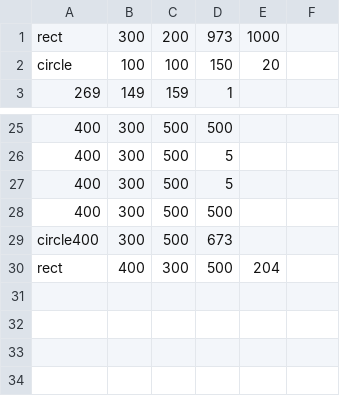
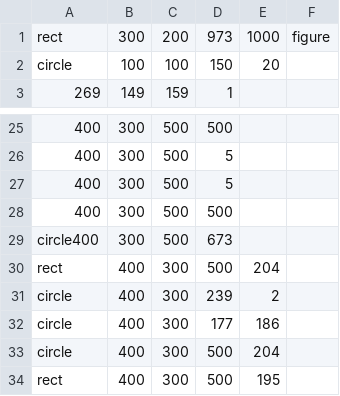
Before and after one commit to NastyaBuhmiller/Java2023jule, a CSV file: RES/Shapes.csv, drawn as a sheet; only a part is shown, gaps mark what is left out.

```diff
--- a/RES/Shapes.csv
+++ b/RES/Shapes.csv
@@ -1,2 +1,2 @@
-rect;300;200;973;1000
+rect;300;200;973;1000;figure
 circle;100;100;150;20
@@ -30 +30,5 @@ circle400;300;500;673
 rect;400;300;500;204
+circle;400;300;239;2
+circle;400;300;177;186
+circle;400;300;500;204
+rect;400;300;500;195
```
Also changed, not shown: 1 other file.
